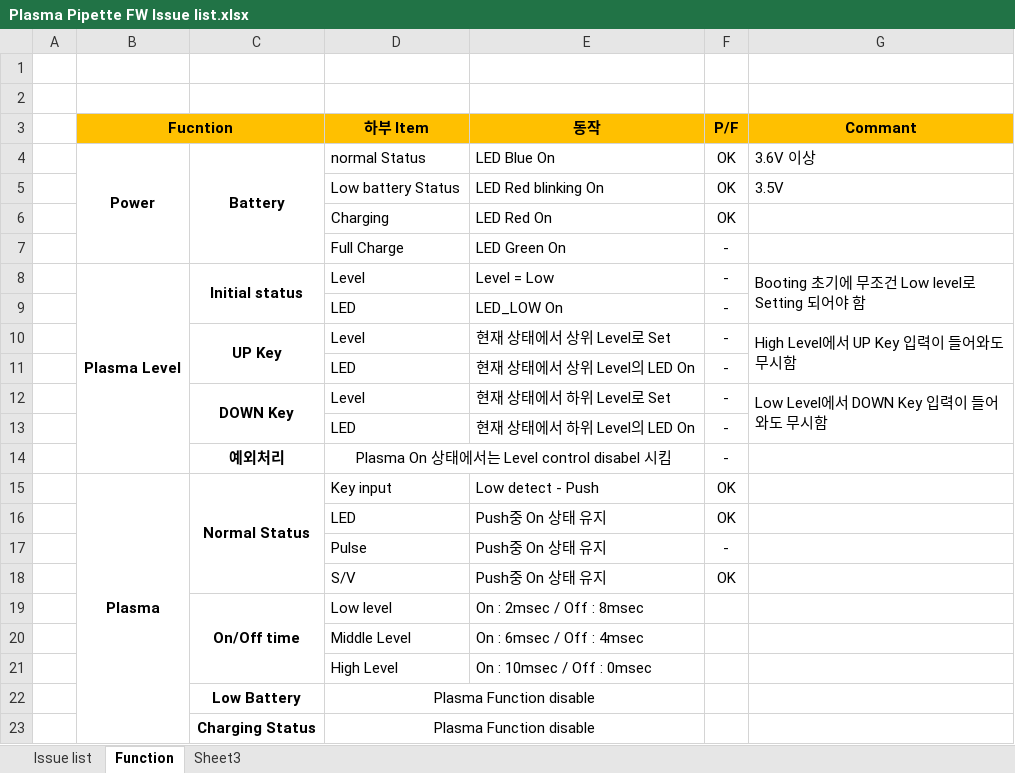
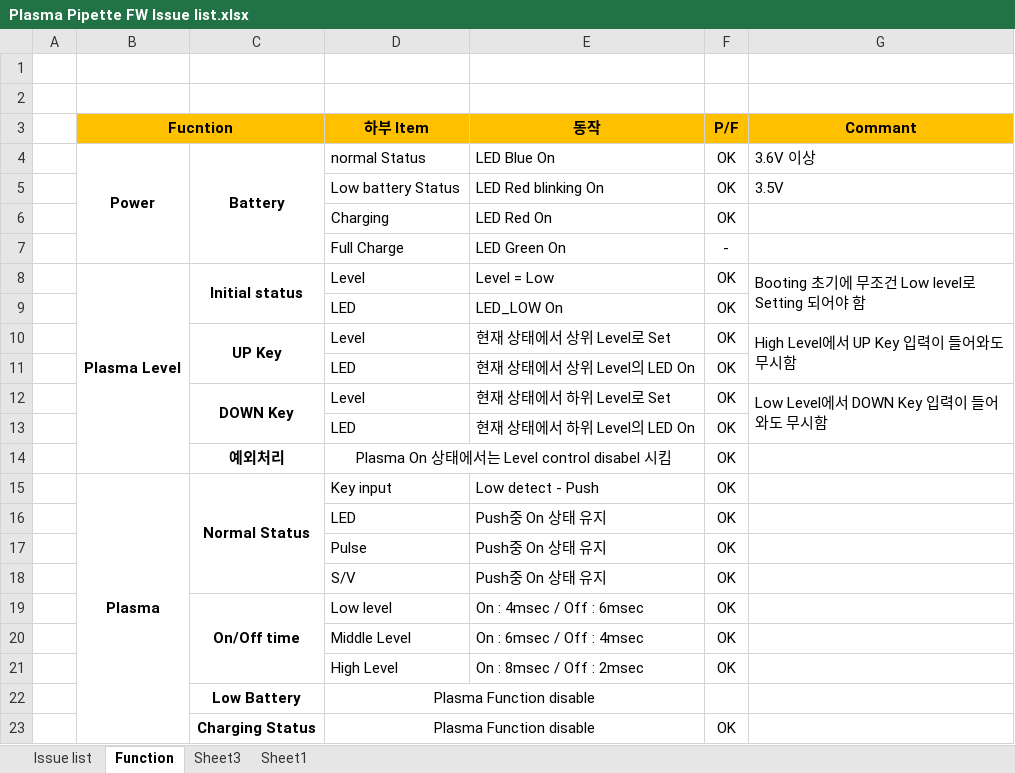
Before and after one commit to ArvidJoung/Plasma_Generator, an Excel workbook: 1_Plasma_Pipette/3_Firmware/Plasma Pipette FW Issue list.xlsx, sheet Function, drawn as a sheet; values as stored, in another font and other column widths than the file's, no borders; the diff names each change by its address in the sheet, - before the commit and + after, or states it on an @@ line.

```diff
--- a/1_Plasma_Pipette/3_Firmware/Plasma Pipette FW Issue list.xlsx (sheet Function)
+++ b/1_Plasma_Pipette/3_Firmware/Plasma Pipette FW Issue list.xlsx (sheet Function)
+sheet tab: Sheet1
-F8:F14 (P/F): -
+F8:F14 (P/F): OK
-F17 (P/F): -
+F17 (P/F): OK
-E19 (동작): On : 2msec / Off : 8msec
+E19 (동작): On : 4msec / Off : 6msec
-F19:F21 (P/F): (empty)
+F19:F21 (P/F): OK
-E21 (동작): On : 10msec / Off : 0msec
+E21 (동작): On : 8msec / Off : 2msec
-F23 (P/F): (empty)
+F23 (P/F): OK
```
Also changed, not shown: sheet Issue list, sheet Sheet3, charts or pictures, 1 other file.
